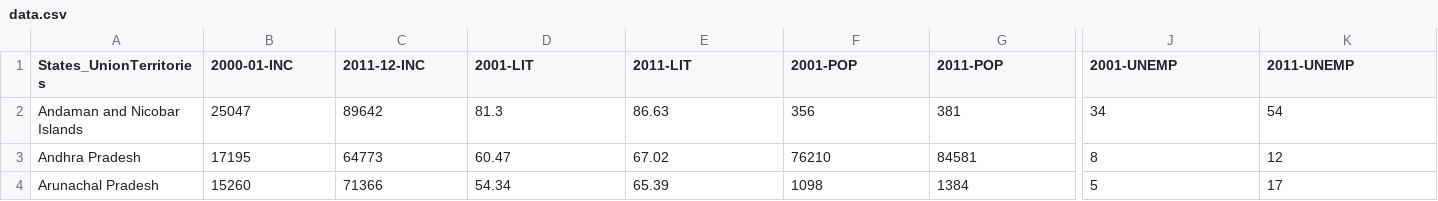
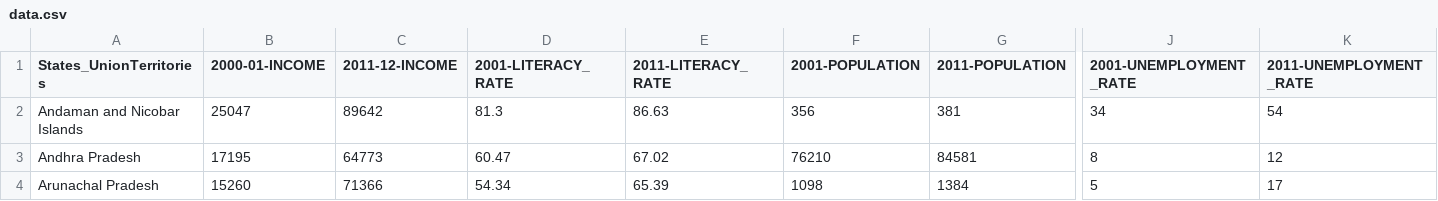
Before and after one commit to bharadhwaj225/sedvt, a CSV file: data/data.csv, drawn as a sheet; only a part is shown, gaps mark what is left out; the diff covers the shown part only; the diff names each change by its address in the sheet, - before the commit and + after, or states it on an @@ line.

Commit message:
fix: update column names in dataset for clarity and consistency

```diff
--- a/data/data.csv
+++ b/data/data.csv
-B1: 2000-01-INC
+B1: 2000-01-INCOME
-C1: 2011-12-INC
+C1: 2011-12-INCOME
-D1: 2001-LIT
+D1: 2001-LITERACY_RATE
-E1: 2011-LIT
+E1: 2011-LITERACY_RATE
-F1: 2001-POP
+F1: 2001-POPULATION
-G1: 2011-POP
+G1: 2011-POPULATION
-J1: 2001-UNEMP
+J1: 2001-UNEMPLOYMENT_RATE
-K1: 2011-UNEMP
+K1: 2011-UNEMPLOYMENT_RATE
```
Also changed, not shown: 2 edited cells elsewhere in this file.
